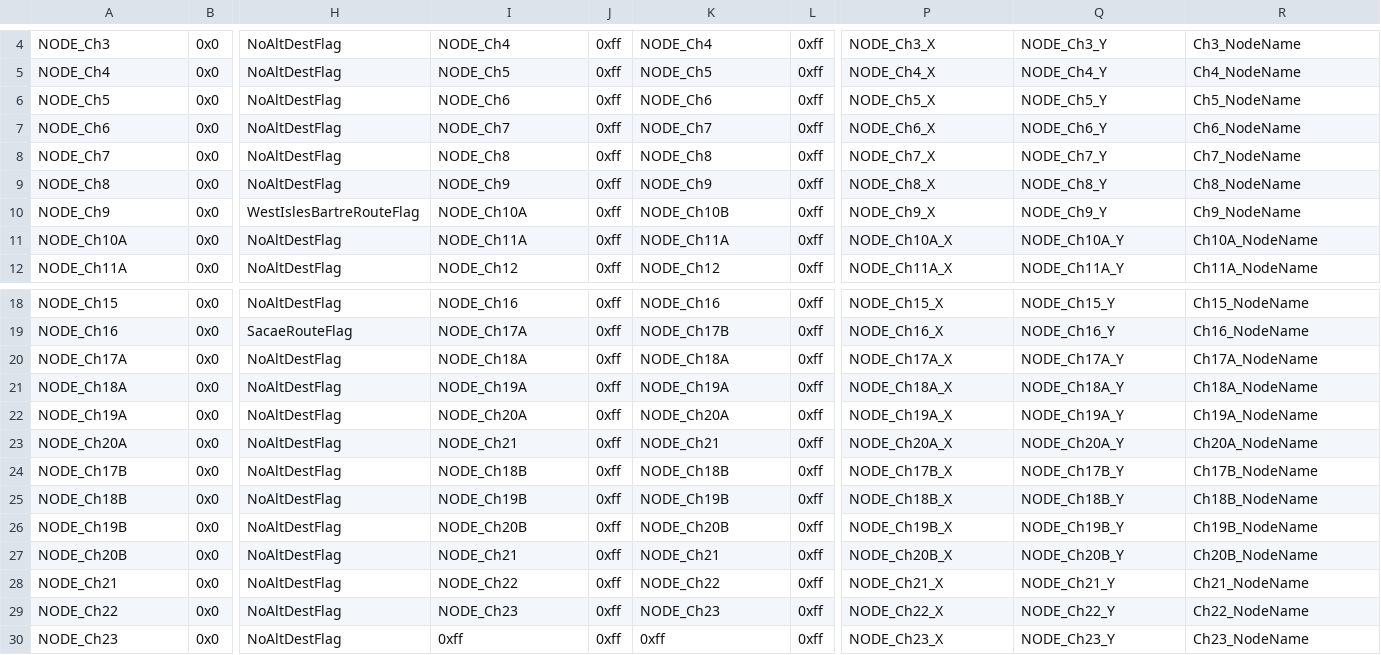
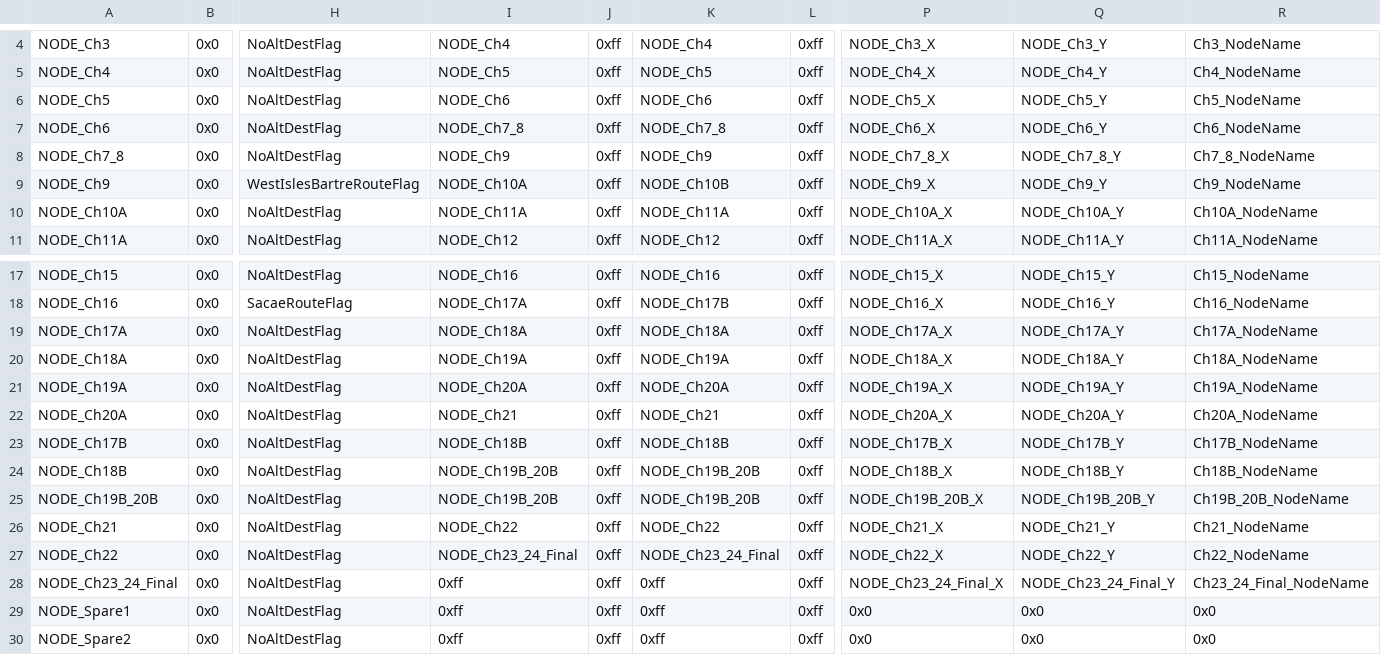
Before and after one commit to Gofer2x/FE6-In-FE8-Buildfile, a CSV file: Tables/NightmareModules/WorldMap/Nodes.csv, drawn as a sheet; only a part is shown, gaps mark what is left out; removed rows and columns are numbered as before the commit, all else as after; rows hold the shown columns only; the diff names each change by its address in the sheet, - before the commit and + after, or states it on an @@ line.

Commit message:
merged 7+8 and 19b+20b nodes
ew

```diff
--- a/Tables/NightmareModules/WorldMap/Nodes.csv
+++ b/Tables/NightmareModules/WorldMap/Nodes.csv
-I7: NODE_Ch7
+I7: NODE_Ch7_8
-K7: NODE_Ch7
+K7: NODE_Ch7_8
-A8: NODE_Ch7
+A8: NODE_Ch7_8
-I8: NODE_Ch8
+I8: NODE_Ch9
-K8: NODE_Ch8
+K8: NODE_Ch9
-P8: NODE_Ch7_X
+P8: NODE_Ch7_8_X
-Q8: NODE_Ch7_Y
+Q8: NODE_Ch7_8_Y
-R8: Ch7_NodeName
+R8: Ch7_8_NodeName
-row 9: NODE_Ch8 | 0x0 | NoAltDestFlag | NODE_Ch9 | 0xff | NODE_Ch9 | 0xff | NODE_Ch8_X | NODE_Ch8_Y | Ch8_NodeName
-I24: NODE_Ch19B
+I24: NODE_Ch19B_20B
-K24: NODE_Ch19B
+K24: NODE_Ch19B_20B
-A25: NODE_Ch19B
+A25: NODE_Ch19B_20B
-I25: NODE_Ch20B
+I25: NODE_Ch19B_20B
-K25: NODE_Ch20B
+K25: NODE_Ch19B_20B
-P25: NODE_Ch19B_X
+P25: NODE_Ch19B_20B_X
-Q25: NODE_Ch19B_Y
+Q25: NODE_Ch19B_20B_Y
-R25: Ch19B_NodeName
+R25: Ch19B_20B_NodeName
-row 27: NODE_Ch20B | 0x0 | NoAltDestFlag | NODE_Ch21 | 0xff | NODE_Ch21 | 0xff | NODE_Ch20B_X | NODE_Ch20B_Y | Ch20B_NodeName
-I27: NODE_Ch23
+I27: NODE_Ch23_24_Final
-K27: NODE_Ch23
+K27: NODE_Ch23_24_Final
-A28: NODE_Ch23
+A28: NODE_Ch23_24_Final
-P28: NODE_Ch23_X
+P28: NODE_Ch23_24_Final_X
-Q28: NODE_Ch23_Y
+Q28: NODE_Ch23_24_Final_Y
-R28: Ch23_NodeName
+R28: Ch23_24_Final_NodeName
+row 29: NODE_Spare1 | 0x0 | NoAltDestFlag | 0xff | 0xff | 0xff | 0xff | 0x0 | 0x0 | 0x0
+row 30: NODE_Spare2 | 0x0 | NoAltDestFlag | 0xff | 0xff | 0xff | 0xff | 0x0 | 0x0 | 0x0
```
Also changed, not shown: Tables/NightmareModules/ChapterData/ChapterData.csv, 13 other files.
